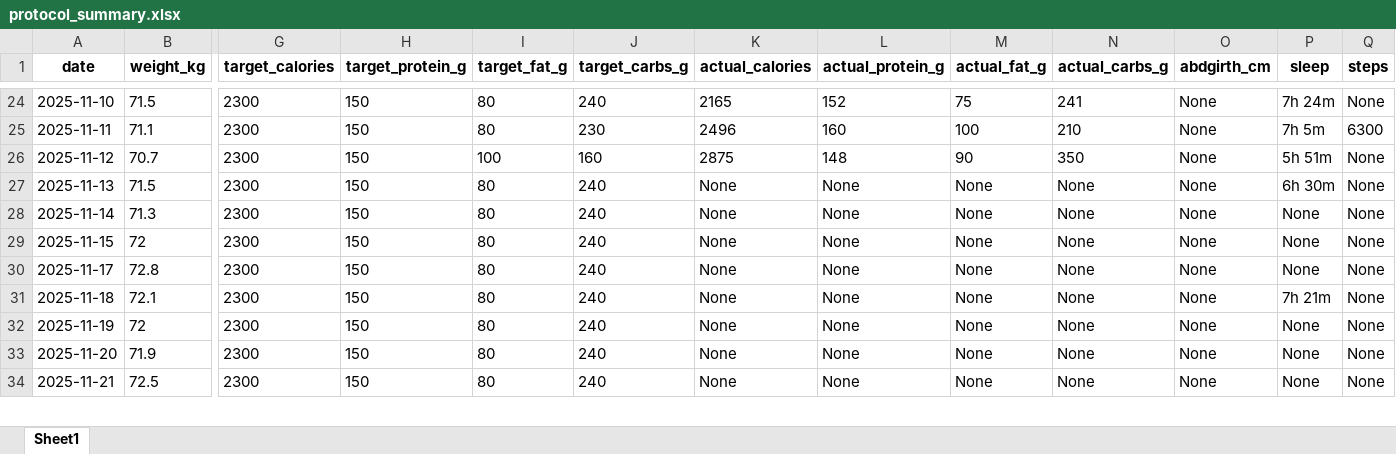
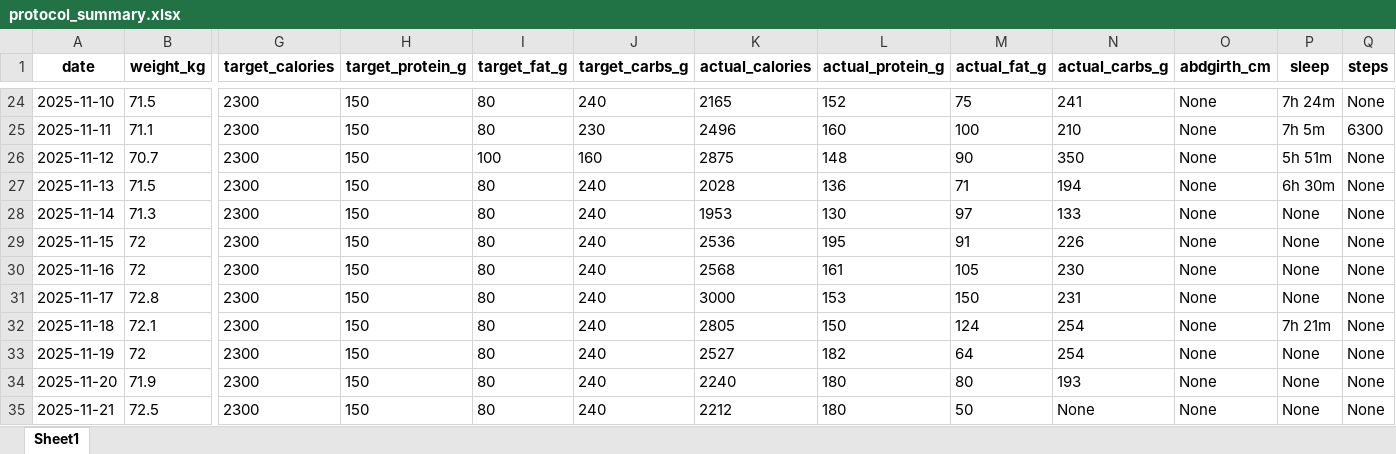
Before and after one commit to svenherzberg/body-recomposition, an Excel workbook: outputs/protocol_summary.xlsx, sheet Sheet1, drawn as a sheet; only a part is shown, gaps mark what is left out; values as stored, in another font and other column widths than the file's, no borders; addresses are those after the commit; rows hold the shown columns only; the diff covers the shown part only; the diff names each change by its address in the sheet, - before the commit and + after, or states it on an @@ line.

Commit message:
regenerate data

```diff
--- a/outputs/protocol_summary.xlsx (sheet Sheet1)
+++ b/outputs/protocol_summary.xlsx (sheet Sheet1)
-K27 (actual_calories): None
+K27 (actual_calories): 2028
-L27 (actual_protein_g): None
+L27 (actual_protein_g): 136
-M27 (actual_fat_g): None
+M27 (actual_fat_g): 71
-N27 (actual_carbs_g): None
+N27 (actual_carbs_g): 194
-K28 (actual_calories): None
+K28 (actual_calories): 1953
-L28 (actual_protein_g): None
+L28 (actual_protein_g): 130
-M28 (actual_fat_g): None
+M28 (actual_fat_g): 97
-N28 (actual_carbs_g): None
+N28 (actual_carbs_g): 133
-K29 (actual_calories): None
+K29 (actual_calories): 2536
-L29 (actual_protein_g): None
+L29 (actual_protein_g): 195
-M29 (actual_fat_g): None
+M29 (actual_fat_g): 91
-N29 (actual_carbs_g): None
+N29 (actual_carbs_g): 226
+row 30: 2025-11-16 | 72 | 2300 | 150 | 80 | 240 | 2568 | 161 | 105 | 230 | None | None | None
-K31 (actual_calories): None
+K31 (actual_calories): 3000
-L31 (actual_protein_g): None
+L31 (actual_protein_g): 153
-M31 (actual_fat_g): None
+M31 (actual_fat_g): 150
-N31 (actual_carbs_g): None
+N31 (actual_carbs_g): 231
-K32 (actual_calories): None
+K32 (actual_calories): 2805
-L32 (actual_protein_g): None
+L32 (actual_protein_g): 150
-M32 (actual_fat_g): None
+M32 (actual_fat_g): 124
-N32:N33 (actual_carbs_g): None
+N32:N33 (actual_carbs_g): 254
-K33 (actual_calories): None
+K33 (actual_calories): 2527
-L33 (actual_protein_g): None
+L33 (actual_protein_g): 182
-M33 (actual_fat_g): None
+M33 (actual_fat_g): 64
-K34 (actual_calories): None
+K34 (actual_calories): 2240
-L34:L35 (actual_protein_g): None
+L34:L35 (actual_protein_g): 180
-M34 (actual_fat_g): None
+M34 (actual_fat_g): 80
-N34 (actual_carbs_g): None
+N34 (actual_carbs_g): 193
-K35 (actual_calories): None
+K35 (actual_calories): 2212
-M35 (actual_fat_g): None
+M35 (actual_fat_g): 50
```
Also changed, not shown: 32 edited cells elsewhere in this sheet, 22 other files.
